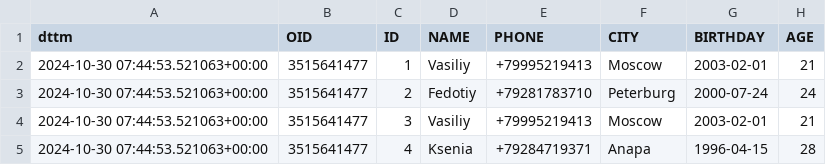
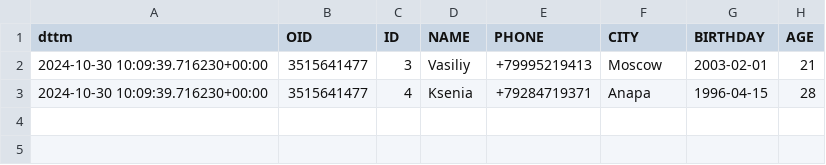
Before and after one commit to bbhkls/subway_proj_new, a CSV file: csv_model/new_out.csv, drawn as a sheet.

```diff
--- a/csv_model/new_out.csv
+++ b/csv_model/new_out.csv
@@ -1,5 +1,3 @@
 dttm,OID,ID,NAME,PHONE,CITY,BIRTHDAY,AGE
-2024-10-30 07:44:53.521063+00:00,3515641477,1,Vasiliy,+79995219413,Moscow,2003-02-01,21
-2024-10-30 07:44:53.521063+00:00,3515641477,2,Fedotiy,+79281783710,Peterburg,2000-07-24,24
-2024-10-30 07:44:53.521063+00:00,3515641477,3,Vasiliy,+79995219413,Moscow,2003-02-01,21
-2024-10-30 07:44:53.521063+00:00,3515641477,4,Ksenia,+79284719371,Anapa,1996-04-15,28
+2024-10-30 10:09:39.716230+00:00,3515641477,3,Vasiliy,+79995219413,Moscow,2003-02-01,21
+2024-10-30 10:09:39.716230+00:00,3515641477,4,Ksenia,+79284719371,Anapa,1996-04-15,28
```
Also changed, not shown: 4 other files.
